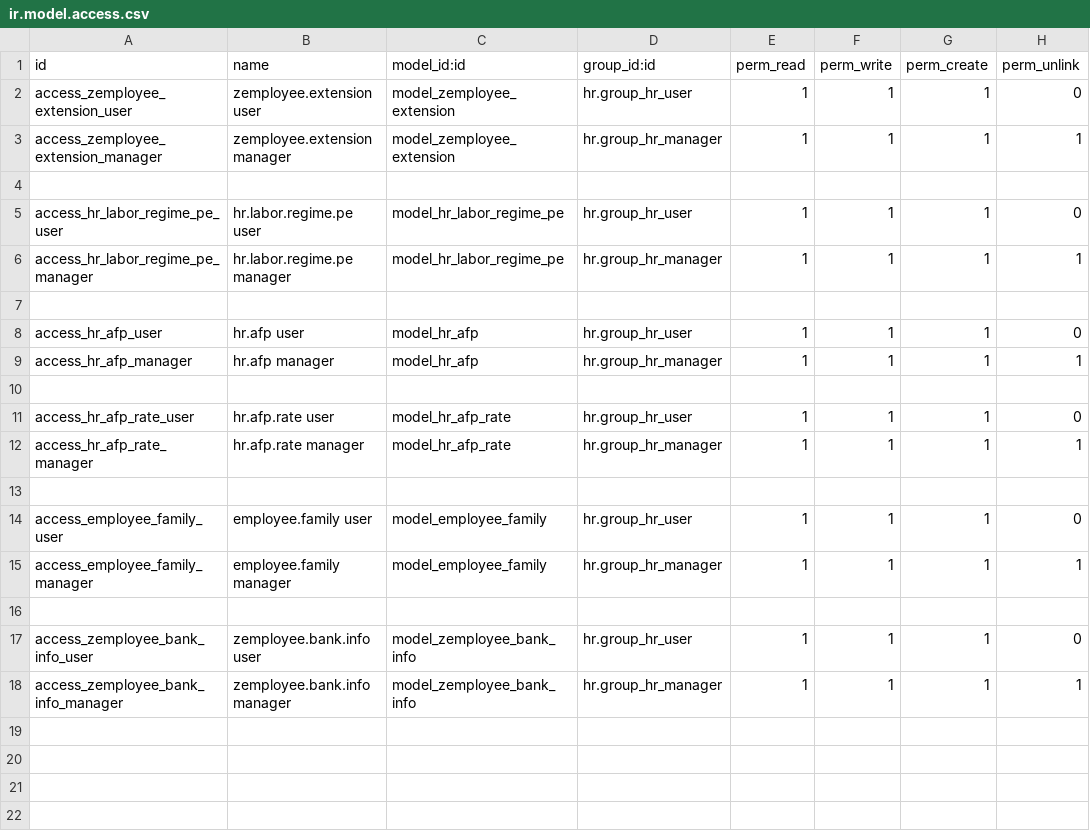
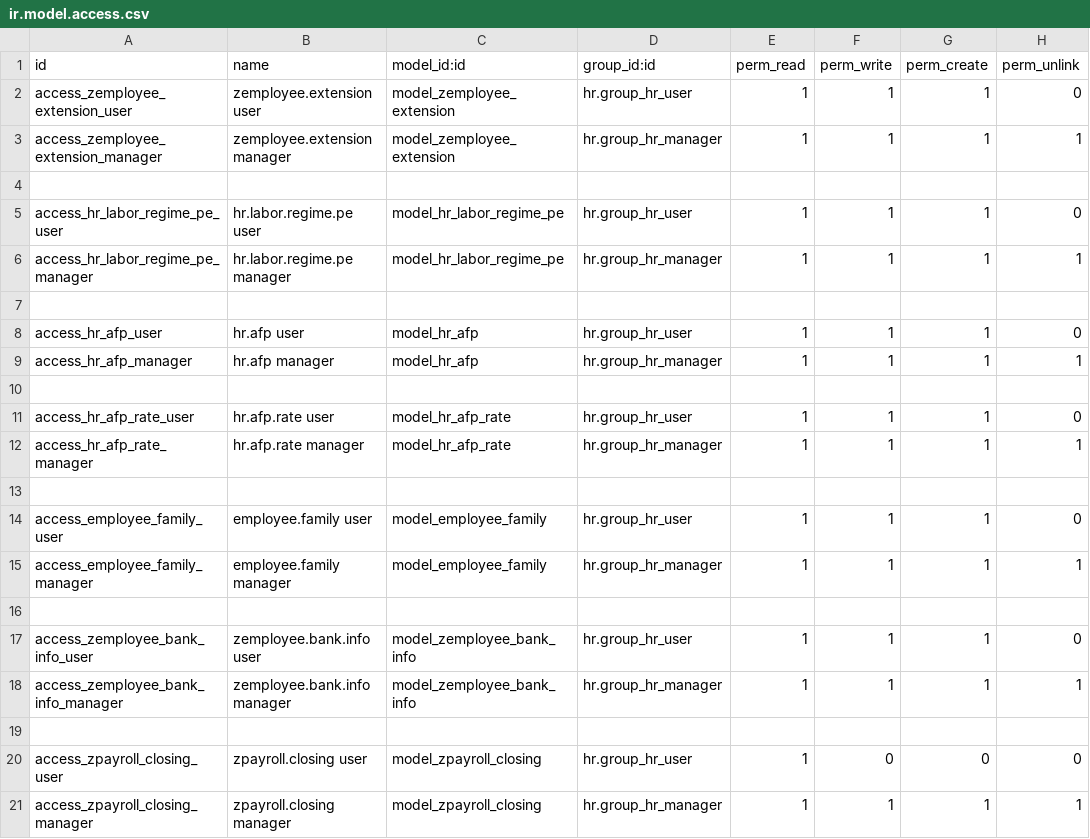
Before and after one commit to daniconine/18_attendace, a CSV file: zpayroll/security/ir.model.access.csv, drawn as a sheet; the diff names each change by its address in the sheet, - before the commit and + after, or states it on an @@ line.

Commit message:
Avance de zpayroll.closing, agregando el paso final de nomina

```diff
--- a/zpayroll/security/ir.model.access.csv
+++ b/zpayroll/security/ir.model.access.csv
+row 19: (empty)
+row 20: access_zpayroll_closing_user | zpayroll.closing user | model_zpayroll_closing | hr.group_hr_user | 1 | 0 | 0 | 0
+row 21: access_zpayroll_closing_manager | zpayroll.closing manager | model_zpayroll_closing | hr.group_hr_manager | 1 | 1 | 1 | 1
```
Also changed, not shown: 6 other files.
